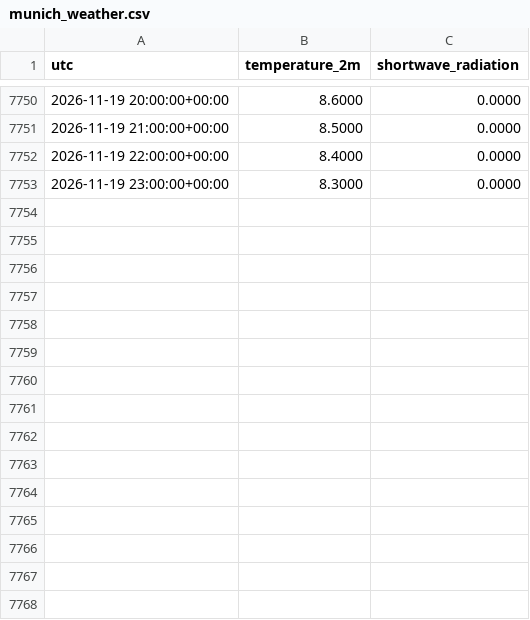
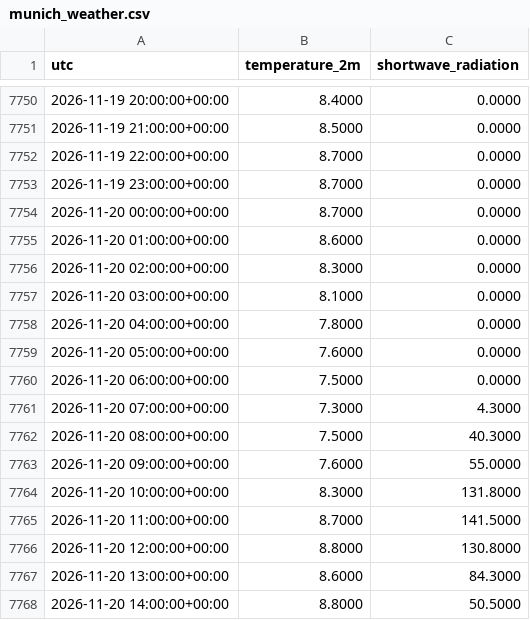
Before and after one commit to Kartgithub6/hexos-energy-optimization, a CSV file: data/feed/munich_weather.csv, drawn as a sheet; only a part is shown, gaps mark what is left out; the diff covers the shown part only.

```diff
--- a/data/feed/munich_weather.csv
+++ b/data/feed/munich_weather.csv
@@ -7750,4 +7750,19 @@ utc,temperature_2m,shortwave_radiation
-2026-11-19 20:00:00+00:00,8.6000,0.0000
+2026-11-19 20:00:00+00:00,8.4000,0.0000
 2026-11-19 21:00:00+00:00,8.5000,0.0000
-2026-11-19 22:00:00+00:00,8.4000,0.0000
-2026-11-19 23:00:00+00:00,8.3000,0.0000
+2026-11-19 22:00:00+00:00,8.7000,0.0000
+2026-11-19 23:00:00+00:00,8.7000,0.0000
+2026-11-20 00:00:00+00:00,8.7000,0.0000
+2026-11-20 01:00:00+00:00,8.6000,0.0000
+2026-11-20 02:00:00+00:00,8.3000,0.0000
+2026-11-20 03:00:00+00:00,8.1000,0.0000
+2026-11-20 04:00:00+00:00,7.8000,0.0000
+2026-11-20 05:00:00+00:00,7.6000,0.0000
+2026-11-20 06:00:00+00:00,7.5000,0.0000
+2026-11-20 07:00:00+00:00,7.3000,4.3000
+2026-11-20 08:00:00+00:00,7.5000,40.3000
+2026-11-20 09:00:00+00:00,7.6000,55.0000
+2026-11-20 10:00:00+00:00,8.3000,131.8000
+2026-11-20 11:00:00+00:00,8.7000,141.5000
+2026-11-20 12:00:00+00:00,8.8000,130.8000
+2026-11-20 13:00:00+00:00,8.6000,84.3000
+2026-11-20 14:00:00+00:00,8.8000,50.5000
```
Also changed, not shown: 9 added rows and 32 edited cells elsewhere in this file, data/feed/de_lu_day_ahead.csv, 1 other file.
